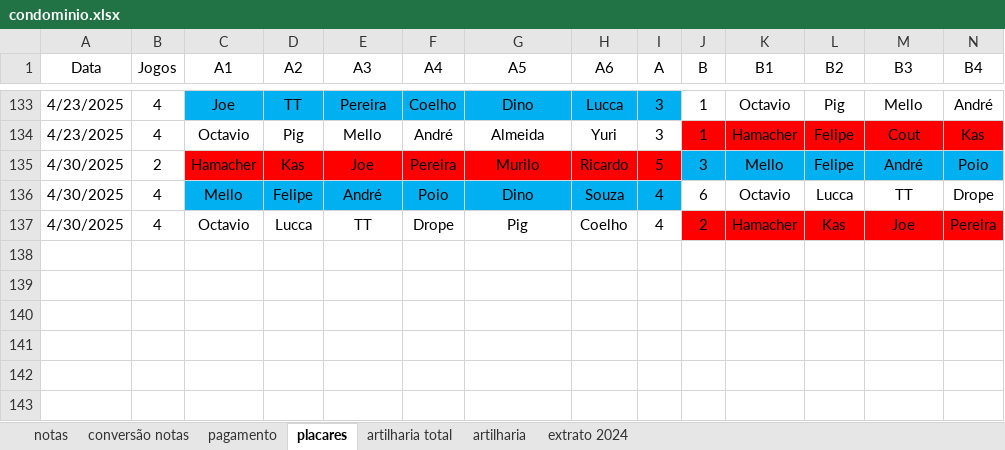
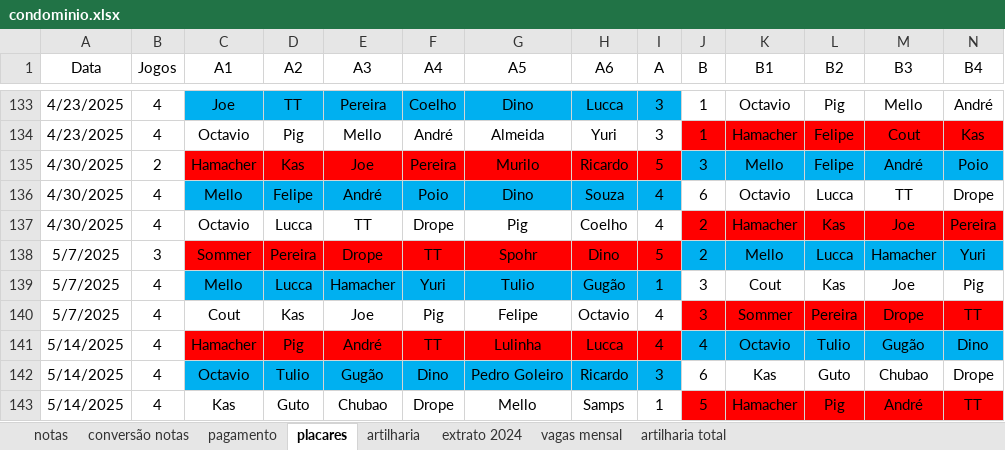
Before and after one commit to PHamacher/dashboard-pelada, an Excel workbook: data/condominio.xlsx, sheet placares, drawn as a sheet; only a part is shown, gaps mark what is left out; values as stored, in another font and other column widths than the file's, no borders; rows hold the shown columns only; the diff names each change by its address in the sheet, - before the commit and + after, or states it on an @@ line.

```diff
--- a/data/condominio.xlsx (sheet placares)
+++ b/data/condominio.xlsx (sheet placares)
+sheet tab: vagas mensal
@@ sheet tab order changed: notas | conversão notas | pagamento | placares | artilharia | extrato 2024 | vagas mensal | artilharia total @@
+row 138: 5/7/2025 | 3 | Sommer | Pereira | Drope | TT | Spohr | Dino | 5 | 2 | Mello | Lucca | Hamacher | Yuri
+row 139: 5/7/2025 | 4 | Mello | Lucca | Hamacher | Yuri | Tulio | Gugão | 1 | 3 | Cout | Kas | Joe | Pig
+row 140: 5/7/2025 | 4 | Cout | Kas | Joe | Pig | Felipe | Octavio | 4 | 3 | Sommer | Pereira | Drope | TT
+row 141: 5/14/2025 | 4 | Hamacher | Pig | André | TT | Lulinha | Lucca | 4 | 4 | Octavio | Tulio | Gugão | Dino
+row 142: 5/14/2025 | 4 | Octavio | Tulio | Gugão | Dino | Pedro Goleiro | Ricardo | 3 | 6 | Kas | Guto | Chubao | Drope
+row 143: 5/14/2025 | 4 | Kas | Guto | Chubao | Drope | Mello | Samps | 1 | 5 | Hamacher | Pig | André | TT
```
Also changed, not shown: sheet notas, sheet pagamento, sheet artilharia, formulas that keep their value.
